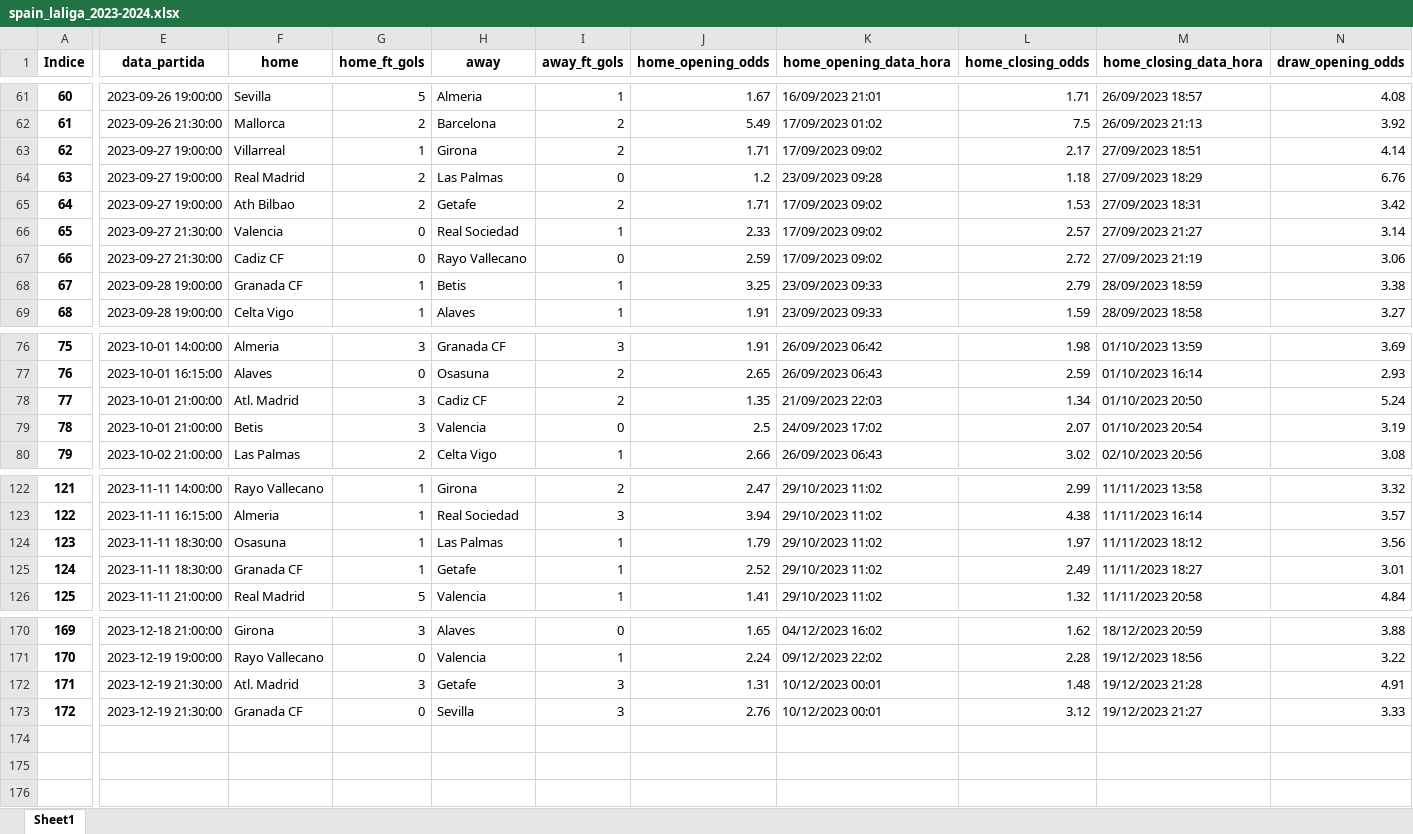
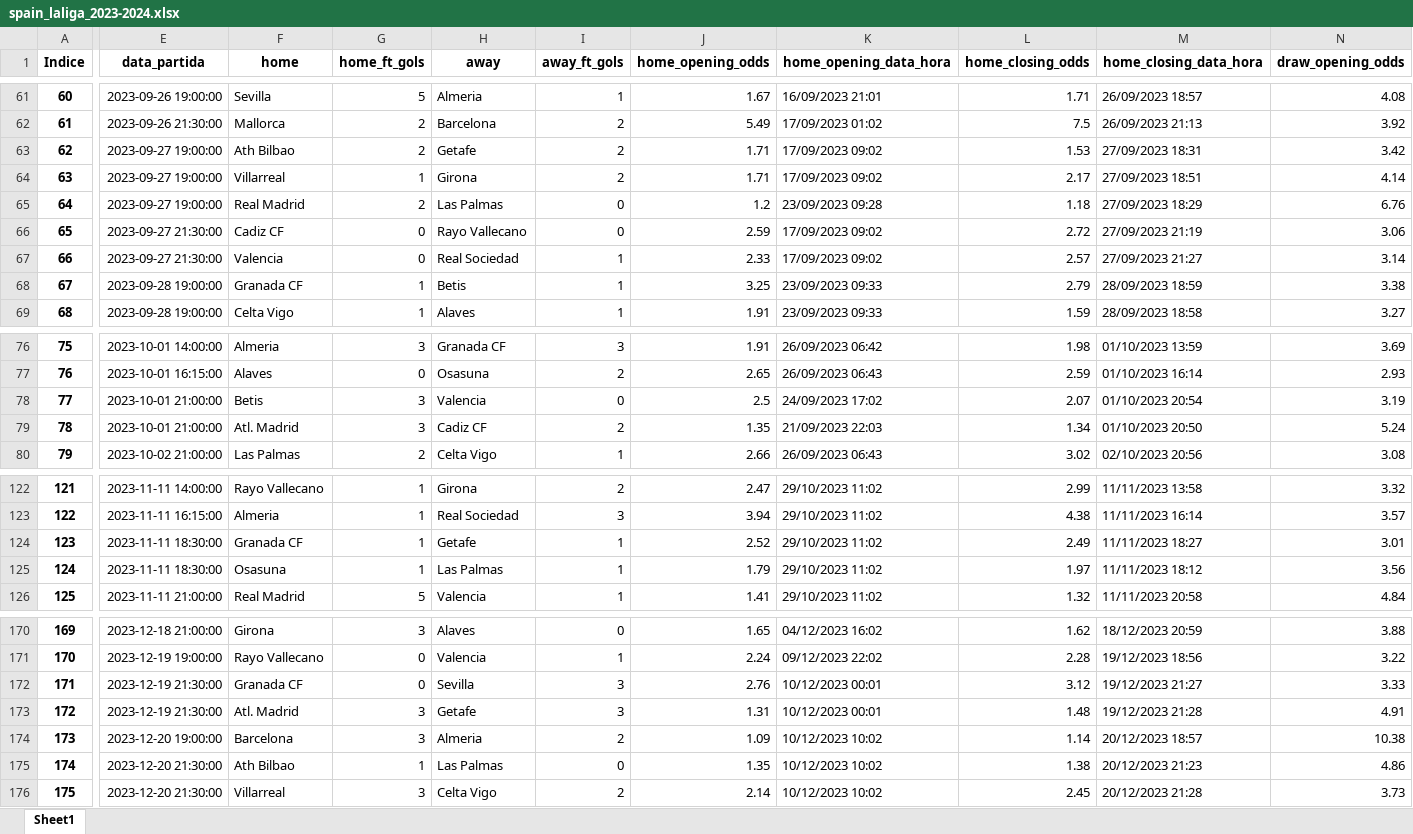
Before and after one commit to tarciziojrdf/poco, an Excel workbook: 2023/spain_laliga_2023-2024.xlsx, sheet Sheet1, drawn as a sheet; only a part is shown, gaps mark what is left out; values as stored, in another font and other column widths than the file's, no borders; addresses are those after the commit; rows hold the shown columns only; the diff covers the shown part only; the diff names each change by its address in the sheet, - before the commit and + after, or states it on an @@ line.

```diff
--- a/2023/spain_laliga_2023-2024.xlsx (sheet Sheet1)
+++ b/2023/spain_laliga_2023-2024.xlsx (sheet Sheet1)
@@ row 65 moved to row 63: 62 @@
@@ column A (Indice) renumbered between rows 64 and 174 @@
@@ row 67 moved to row 66: 65 @@
@@ row 79 moved to row 78: 77 @@
@@ row 125 moved to row 124: 123 @@
+row 172: 171 | 2023-12-19 21:30:00 | Granada CF | 0 | Sevilla | 3 | 2.76 | 10/12/2023 00:01 | 3.12 | 19/12/2023 21:27 | 3.33
-E174 (data_partida): 2023-12-19 21:30:00
+E174 (data_partida): 2023-12-20 19:00:00
-F174 (home): Granada CF
+F174 (home): Barcelona
-G174 (home_ft_gols): 0
+G174 (home_ft_gols): 3
-H174 (away): Sevilla
+H174 (away): Almeria
-I174 (away_ft_gols): 3
+I174 (away_ft_gols): 2
-J174 (home_opening_odds): 2.76
+J174 (home_opening_odds): 1.09
-K174 (home_opening_data_hora): 10/12/2023 00:01
+K174 (home_opening_data_hora): 10/12/2023 10:02
-L174 (home_closing_odds): 3.12
+L174 (home_closing_odds): 1.14
-M174 (home_closing_data_hora): 19/12/2023 21:27
+M174 (home_closing_data_hora): 20/12/2023 18:57
-N174 (draw_opening_odds): 3.33
+N174 (draw_opening_odds): 10.38
+row 175: 174 | 2023-12-20 21:30:00 | Ath Bilbao | 1 | Las Palmas | 0 | 1.35 | 10/12/2023 10:02 | 1.38 | 20/12/2023 21:23 | 4.86
+row 176: 175 | 2023-12-20 21:30:00 | Villarreal | 3 | Celta Vigo | 2 | 2.14 | 10/12/2023 10:02 | 2.45 | 20/12/2023 21:28 | 3.73
```
Also changed, not shown: 8 edited cells elsewhere in this sheet, 2023/belgium_jupiler-pro-league_2023-2024.xlsx, 2023/france_ligue-1_2023-2024.xlsx, 10 other files.
